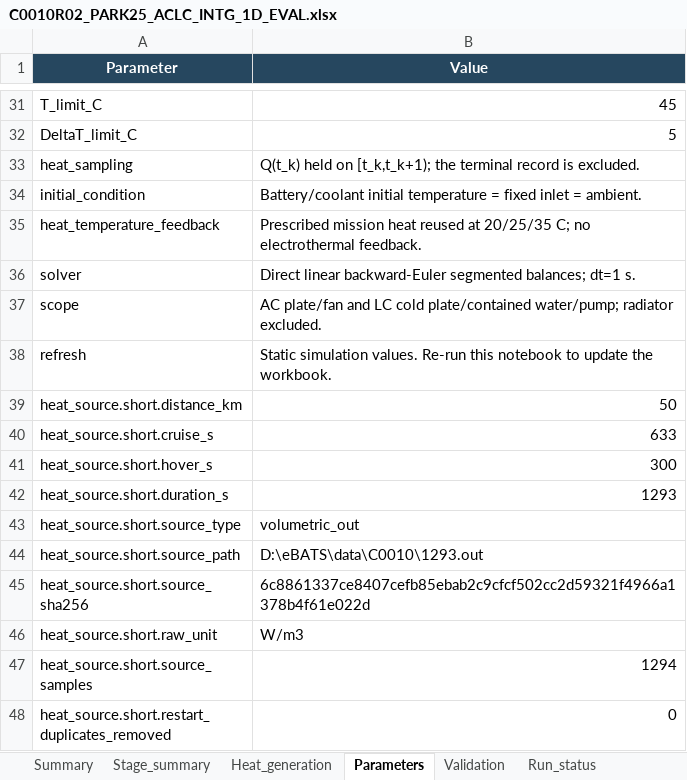
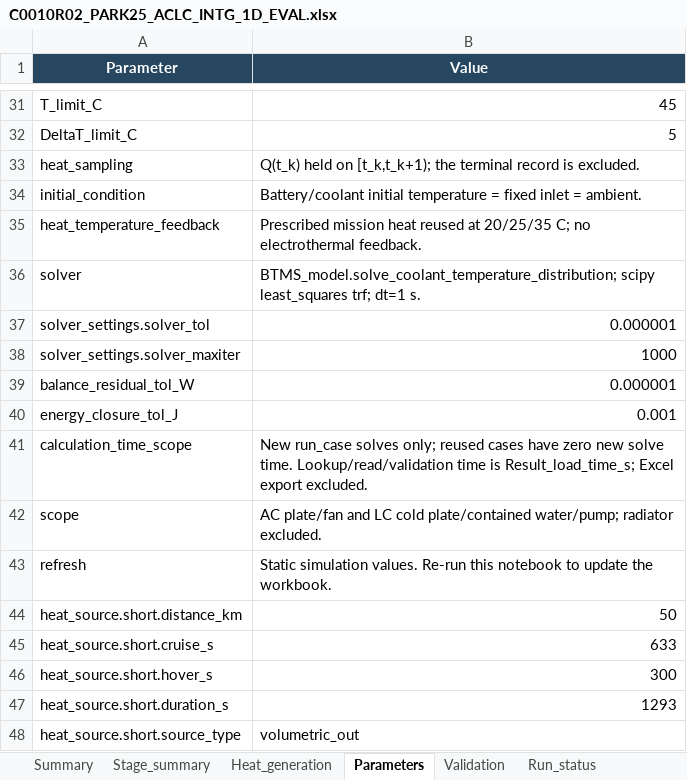
Before and after one commit to sxwd4ever/eBATS, an Excel workbook: data/C0010/C0010R02_PARK25_ACLC_INTG_1D_EVAL.xlsx, sheet Parameters, drawn as a sheet; only a part is shown, gaps mark what is left out; the shorter side is filled out with more unchanged rows; values as stored, in another font and other column widths than the file's, no borders; the diff names each change by its address in the sheet, - before the commit and + after, or states it on an @@ line.

```diff
--- a/data/C0010/C0010R02_PARK25_ACLC_INTG_1D_EVAL.xlsx (sheet Parameters)
+++ b/data/C0010/C0010R02_PARK25_ACLC_INTG_1D_EVAL.xlsx (sheet Parameters)
-B36 (Value): Direct linear backward-Euler segmented balances; dt=1 s.
+B36 (Value): BTMS_model.solve_coolant_temperature_distribution; scipy least_squares trf; dt=1 s.
+row 37: solver_settings.solver_tol | 0.000001
+row 38: solver_settings.solver_maxiter | 1000
+row 39: balance_residual_tol_W | 0.000001
+row 40: energy_closure_tol_J | 0.001
+row 41: calculation_time_scope | New run_case solves only; reused cases have zero new solve time. Lookup/read/validation time is Result_load_time_s; Excel export excluded.
```
Also changed, not shown: sheet Summary, sheet Run_status, 25 other files.
